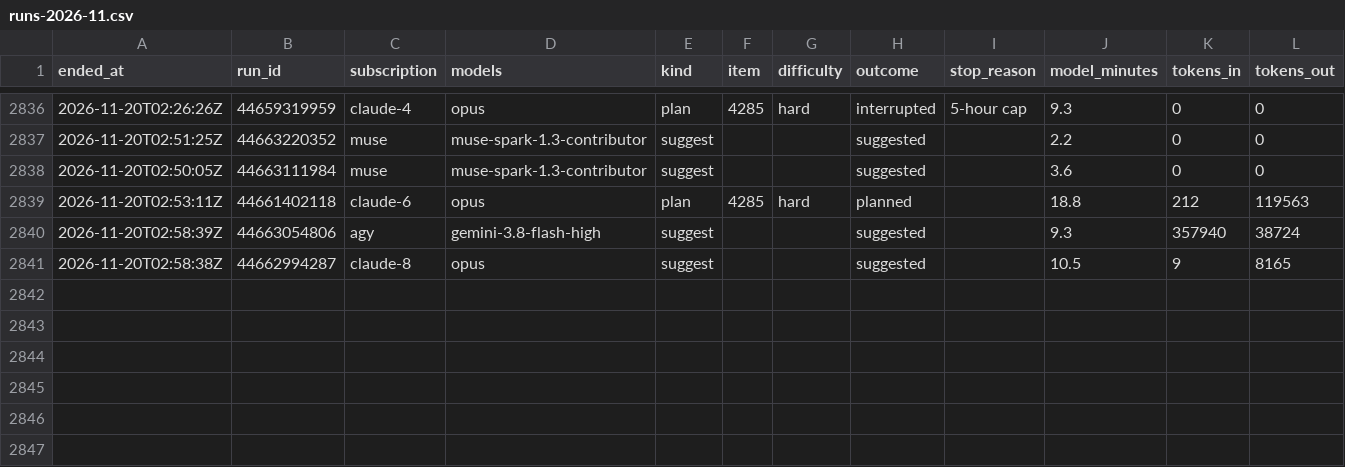
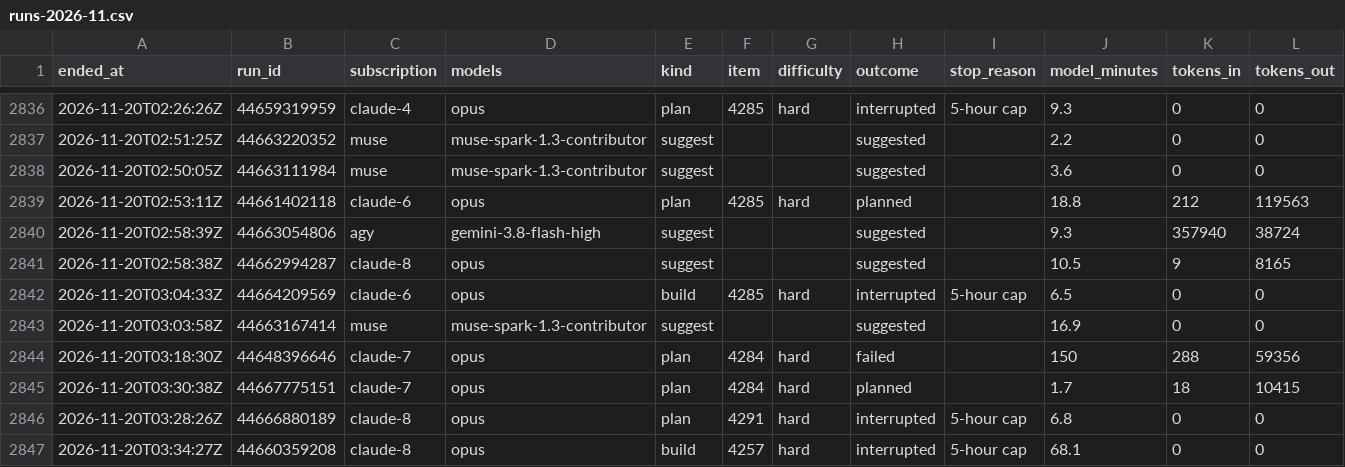
Before and after one commit to Jlore-Studios/JackiOh, a CSV file: usage/runs-2026-11.csv, drawn as a sheet; only a part is shown, gaps mark what is left out; rows hold the shown columns only; the diff names each change by its address in the sheet, - before the commit and + after, or states it on an @@ line.

Commit message:
usage: 92 row(s), 0 session(s), 0 week(s) [skip ci]

```diff
--- a/usage/runs-2026-11.csv
+++ b/usage/runs-2026-11.csv
+row 2842: 2026-11-20T03:04:33Z | 44664209569 | claude-6 | opus | build | 4285 | hard | interrupted | 5-hour cap | 6.5 | 0 | 0
+row 2843: 2026-11-20T03:03:58Z | 44663167414 | muse | muse-spark-1.3-contributor | suggest |  |  | suggested |  | 16.9 | 0 | 0
+row 2844: 2026-11-20T03:18:30Z | 44648396646 | claude-7 | opus | plan | 4284 | hard | failed |  | 150 | 288 | 59356
+row 2845: 2026-11-20T03:30:38Z | 44667775151 | claude-7 | opus | plan | 4284 | hard | planned |  | 1.7 | 18 | 10415
+row 2846: 2026-11-20T03:28:26Z | 44666880189 | claude-8 | opus | plan | 4291 | hard | interrupted | 5-hour cap | 6.8 | 0 | 0
+row 2847: 2026-11-20T03:34:27Z | 44660359208 | claude-8 | opus | build | 4257 | hard | interrupted | 5-hour cap | 68.1 | 0 | 0
```
Also changed, not shown: usage/pools-2026-11.csv, 2 other files.
